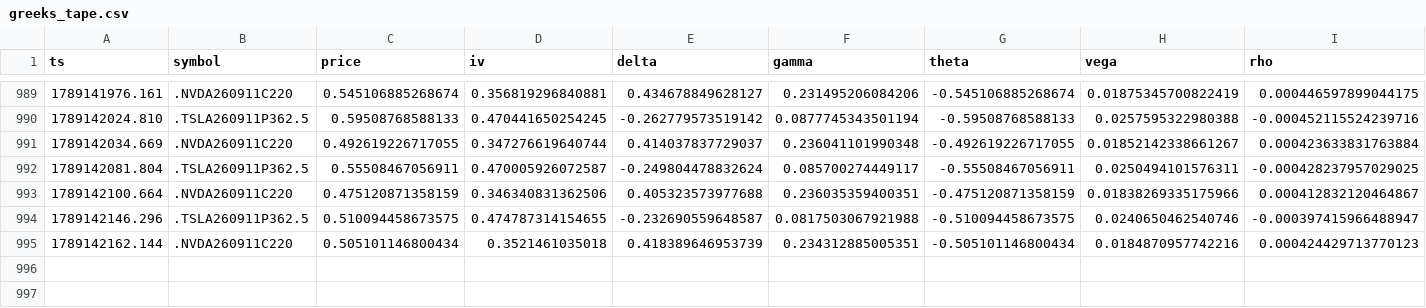
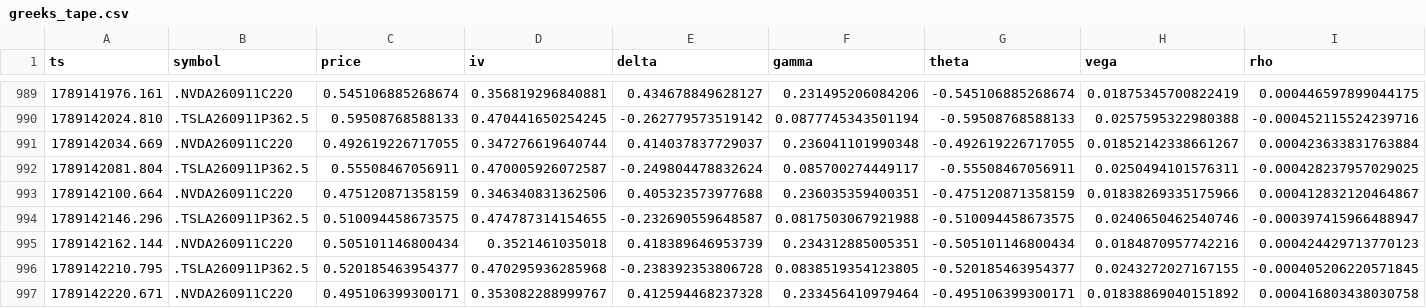
Before and after one commit to giancuffaro/discord-sniper, a CSV file: greeks_tape.csv, drawn as a sheet; only a part is shown, gaps mark what is left out; the diff names each change by its address in the sheet, - before the commit and + after, or states it on an @@ line.

Commit message:
auto-push Fri 09/11/2026 11:57:34.24

```diff
--- a/greeks_tape.csv
+++ b/greeks_tape.csv
+row 996: 1789142210.795 | .TSLA260911P362.5 | 0.520185463954377 | 0.470295936285968 | -0.238392353806728 | 0.0838519354123805 | -0.520185463954377 | 0.0243272027167155 | -0.000405206220571845
+row 997: 1789142220.671 | .NVDA260911C220 | 0.495106399300171 | 0.353082288999767 | 0.412594468237328 | 0.233456410979464 | -0.495106399300171 | 0.01838869040151892 | 0.000416803438030758
```
